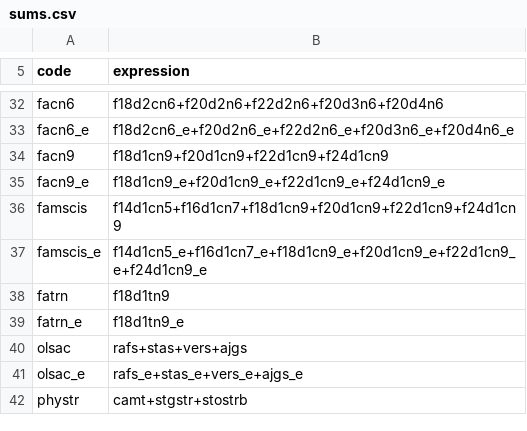
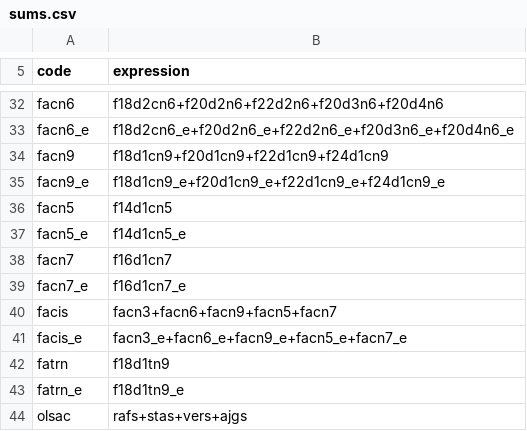
Before and after one commit to ifct2017/compositions, a CSV file: configs/sums.csv, drawn as a sheet; only a part is shown, gaps mark what is left out; the shorter side is filled out with more unchanged rows; removed rows and columns are numbered as before the commit, all else as after; the diff names each change by its address in the sheet, - before the commit and + after, or states it on an @@ line.

```diff
--- a/configs/sums.csv
+++ b/configs/sums.csv
-row 36: famscis | f14d1cn5+f16d1cn7+f18d1cn9+f20d1cn9+f22d1cn9+f24d1cn9
-row 37: famscis_e | f14d1cn5_e+f16d1cn7_e+f18d1cn9_e+f20d1cn9_e+f22d1cn9_e+f24d1cn9_e
+row 36: facn5 | f14d1cn5
+row 37: facn5_e | f14d1cn5_e
+row 38: facn7 | f16d1cn7
+row 39: facn7_e | f16d1cn7_e
+row 40: facis | facn3+facn6+facn9+facn5+facn7
+row 41: facis_e | facn3_e+facn6_e+facn9_e+facn5_e+facn7_e
```
Also changed, not shown: configs/orders.csv, 3 other files.
